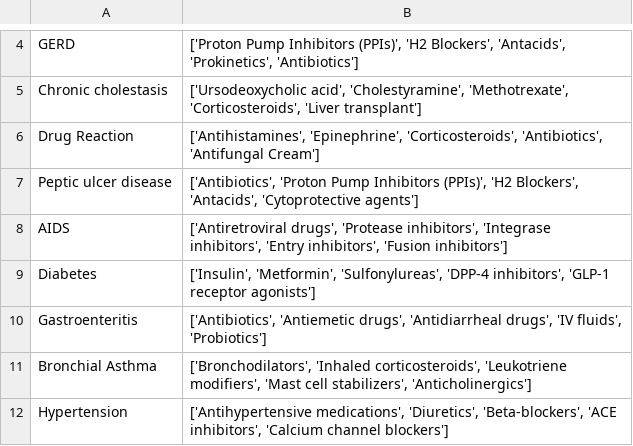
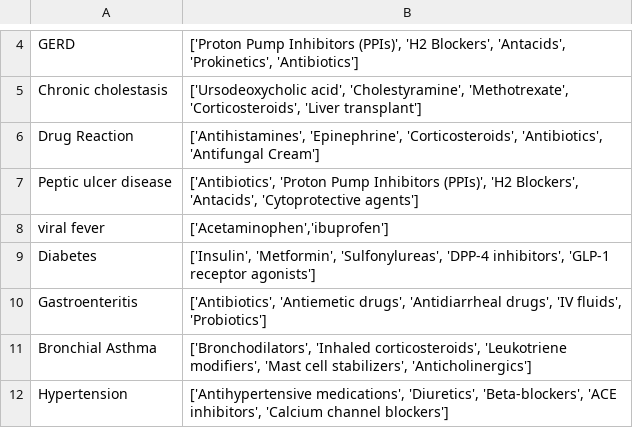
Before and after one commit to ayushguptagithub/AI-Health-Mate, a CSV file: datasets/medications.csv, drawn as a sheet; only a part is shown, gaps mark what is left out.

```diff
--- a/datasets/medications.csv
+++ b/datasets/medications.csv
@@ -7,3 +7,3 @@ Drug Reaction,"['Antihistamines', 'Epinephrine', 'Corticosteroids', 'Antibiotics
 Peptic ulcer disease,"['Antibiotics', 'Proton Pump Inhibitors (PPIs)', 'H2 Blockers', 'Antacids', 'Cytoprotective agents']"
-AIDS,"['Antiretroviral drugs', 'Protease inhibitors', 'Integrase inhibitors', 'Entry inhibitors', 'Fusion inhibitors']"
+viral fever,"['Acetaminophen','ibuprofen']"
 Diabetes,"['Insulin', 'Metformin', 'Sulfonylureas', 'DPP-4 inhibitors', 'GLP-1 receptor agonists']"
```
Also changed, not shown: 10 other files.
